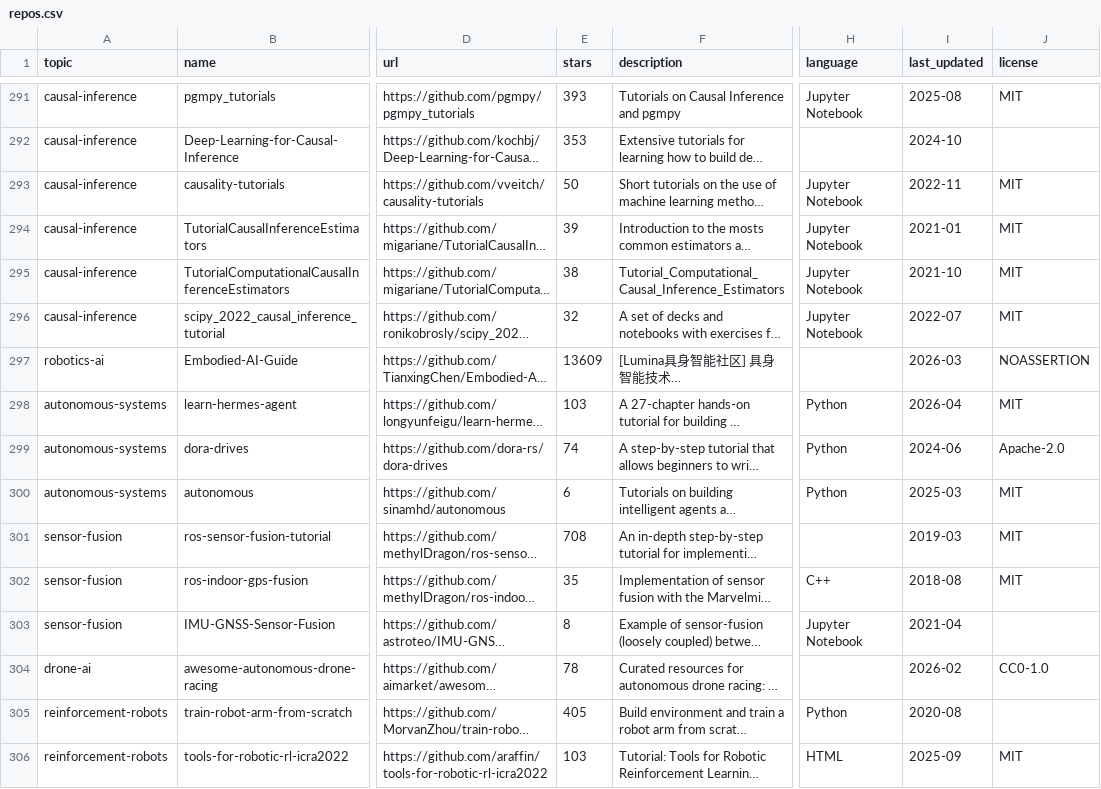
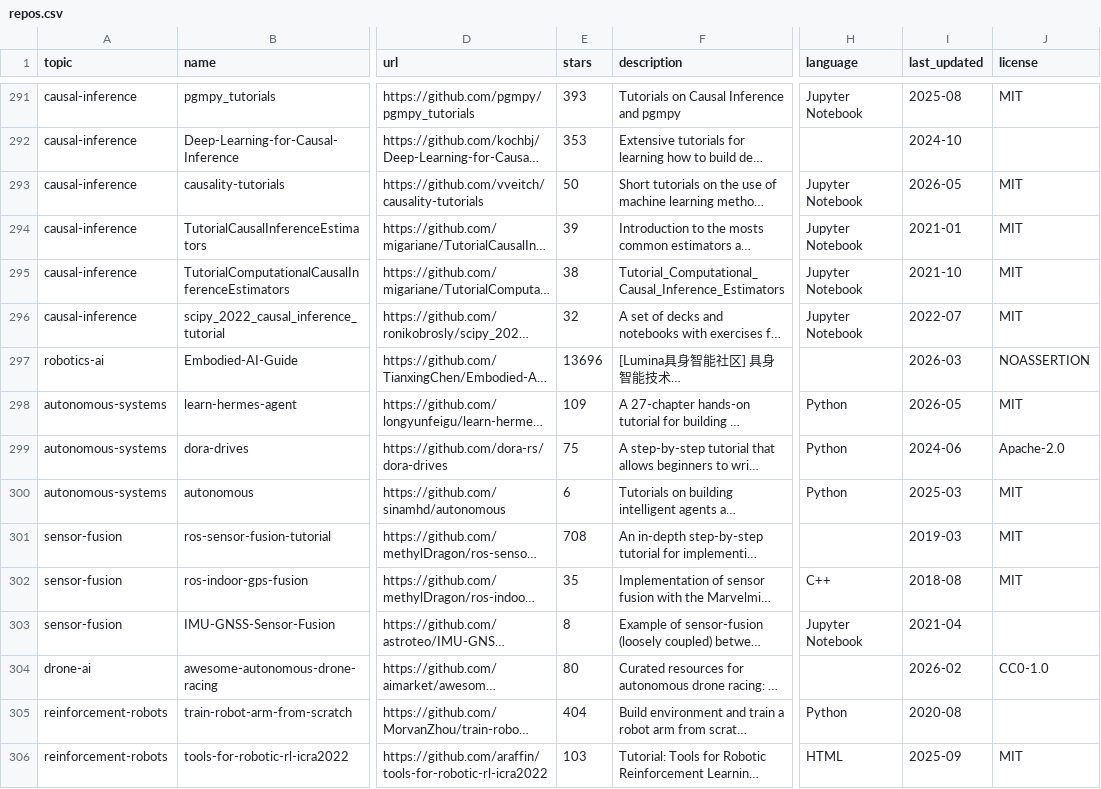
Before and after one commit to fahadabid545/ai-learning-repos, a CSV file: repos.csv, drawn as a sheet; only a part is shown, gaps mark what is left out; long unchanged cells end in …; the diff covers the shown part only; the diff names each change by its address in the sheet, - before the commit and + after, or states it on an @@ line.

```diff
--- a/repos.csv
+++ b/repos.csv
-I293 (last_updated): 2022-11
+I293 (last_updated): 2026-05
-E297 (stars): 13609
+E297 (stars): 13696
-E298 (stars): 103
+E298 (stars): 109
-I298 (last_updated): 2026-04
+I298 (last_updated): 2026-05
-E299 (stars): 74
+E299 (stars): 75
-E304 (stars): 78
+E304 (stars): 80
-E305 (stars): 405
+E305 (stars): 404
```
Also changed, not shown: 55 edited cells elsewhere in this file, 1 other file.
